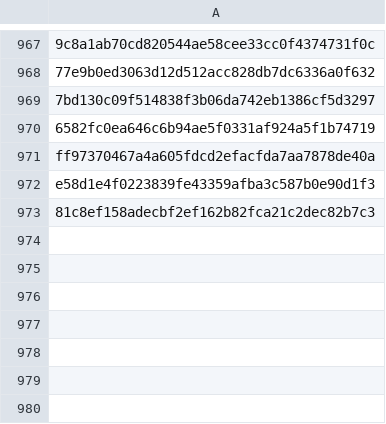
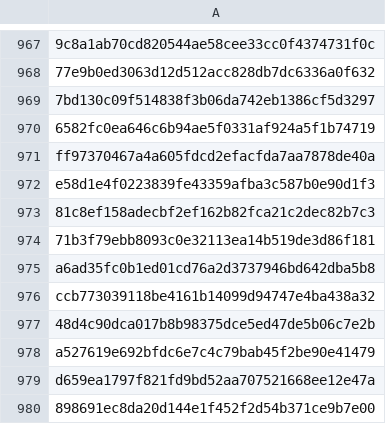
Before and after one commit to RozennKwon/hospital-crawler-qa-automation, a CSV file: top-hospitals/seen_posts.csv, drawn as a sheet; only a part is shown, gaps mark what is left out.

```diff
--- a/top-hospitals/seen_posts.csv
+++ b/top-hospitals/seen_posts.csv
@@ -973 +973,8 @@ e58d1e4f0223839fe43359afba3c587b0e90d1f3
 81c8ef158adecbf2ef162b82fca21c2dec82b7c3
+71b3f79ebb8093c0e32113ea14b519de3d86f181
+a6ad35fc0b1ed01cd76a2d3737946bd642dba5b8
+ccb773039118be4161b14099d94747e4ba438a32
+48d4c90dca017b8b98375dce5ed47de5b06c7e2b
+a527619e692bfdc6e7c4c79bab45f2be90e41479
+d659ea1797f821fd9bd52aa707521668ee12e47a
+898691ec8da20d144e1f452f2d54b371ce9b7e00
```
